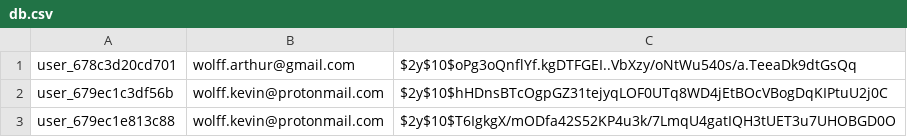
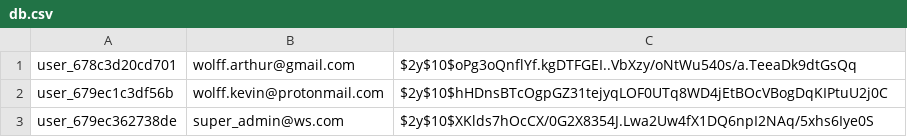
Before and after one commit to Wagle-Studio/exercices_php, a CSV file: 00_CRUD_CSV/correction/src/db.csv, drawn as a sheet; removed rows and columns are numbered as before the commit, all else as after; the diff names each change by its address in the sheet, - before the commit and + after, or states it on an @@ line.

```diff
--- a/00_CRUD_CSV/correction/src/db.csv
+++ b/00_CRUD_CSV/correction/src/db.csv
-row 3: user_679ec1e813c88 | wolff.kevin@protonmail.com | $2y$10$T6IgkgX/mODfa42S52KP4u3k/7LmqU4gatIQH3tUET3u7UHOBGD0O
+row 3: user_679ec362738de | super_admin@ws.com | $2y$10$XKlds7hOcCX/0G2X8354J.Lwa2Uw4fX1DQ6npI2NAq/5xhs6Iye0S
```
Also changed, not shown: 35 other files.
